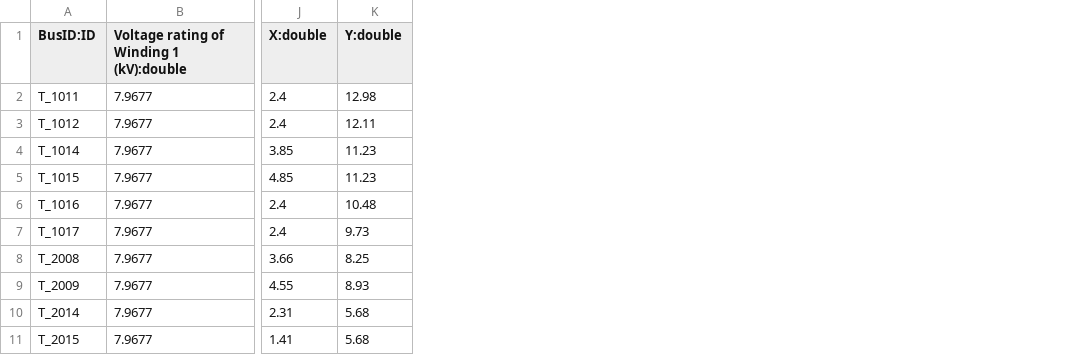
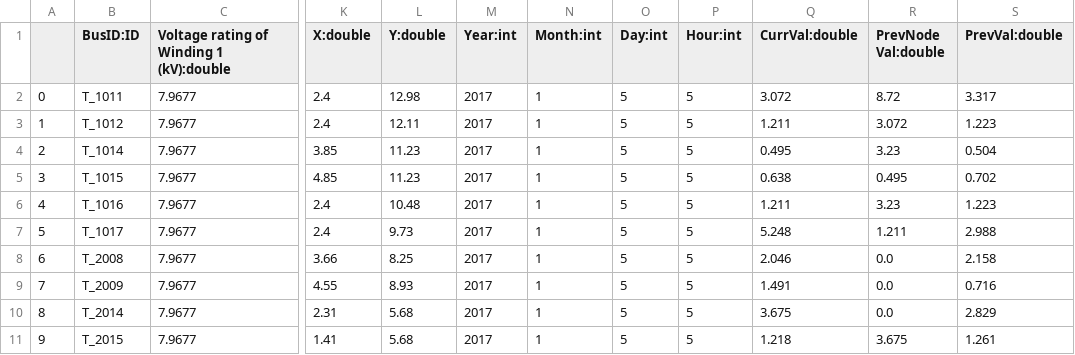
Before and after one commit to Jonathannsegal/GridAI, a CSV file: Hello_World_Projects/pwenzel/api/neo4j/import/transformers_1pct.csv, drawn as a sheet; only a part is shown, gaps mark what is left out; the diff names each change by its address in the sheet, - before the commit and + after, or states it on an @@ line.

```diff
--- a/Hello_World_Projects/pwenzel/api/neo4j/import/transformers_1pct.csv
+++ b/Hello_World_Projects/pwenzel/api/neo4j/import/transformers_1pct.csv
+column A, rows 2-11: 0 | 1 | 2 | 3 | 4 | 5 | 6 | 7 | 8 | 9
+column M (Year:int), rows 2-11: all 2017
+column N (Month:int), rows 2-11: all 1
+column O (Day:int), rows 2-11: all 5
+column P (Hour:int), rows 2-11: all 5
+column Q (CurrVal:double), rows 2-11: 3.072 | 1.211 | 0.495 | 0.638 | 1.211 | 5.248 | 2.046 | 1.491 | 3.675 | 1.218
+column R (PrevNode Val:double), rows 2-11: 8.72 | 3.072 | 3.23 | 0.495 | 3.23 | 1.211 | 0.0 | 0.0 | 0.0 | 3.675
+column S (PrevVal:double), rows 2-11: 3.317 | 1.223 | 0.504 | 0.702 | 1.223 | 2.988 | 2.158 | 0.716 | 2.829 | 1.261
```
Also changed, not shown: Hello_World_Projects/pwenzel/api/neo4j/import/transformers_1p.csv, Hello_World_Projects/pwenzel/api/neo4j/import/transformers_3p.csv, 52 other files.
